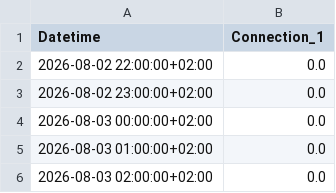
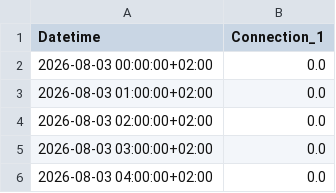
Before and after one commit to FiLa3890/PV-code, a CSV file: estimated_pv.csv, drawn as a sheet; only a part is shown; the shorter side is filled out with more unchanged rows; the diff names each change by its address in the sheet, - before the commit and + after, or states it on an @@ line.

```diff
--- a/estimated_pv.csv
+++ b/estimated_pv.csv
-row 2: 2026-08-02 22:00:00+02:00 | 0.0
-row 3: 2026-08-02 23:00:00+02:00 | 0.0
```
